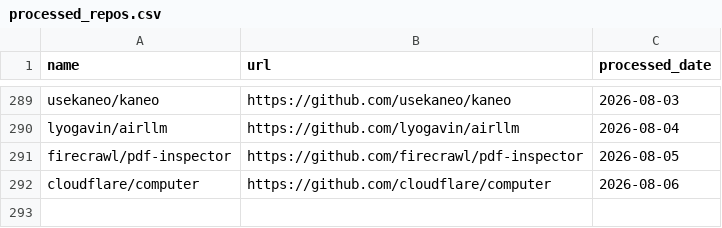
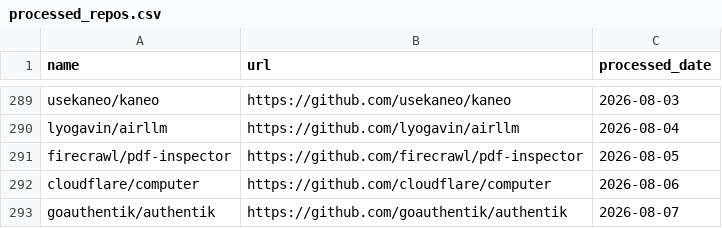
Before and after one commit to veyvin/onedaygithub, a CSV file: processed_repos.csv, drawn as a sheet; only a part is shown, gaps mark what is left out.

```diff
--- a/processed_repos.csv
+++ b/processed_repos.csv
@@ -292 +292,2 @@ firecrawl/pdf-inspector,https://github.com/firecrawl/pdf-inspector,2026-08-05
 cloudflare/computer,https://github.com/cloudflare/computer,2026-08-06
+goauthentik/authentik,https://github.com/goauthentik/authentik,2026-08-07
```
